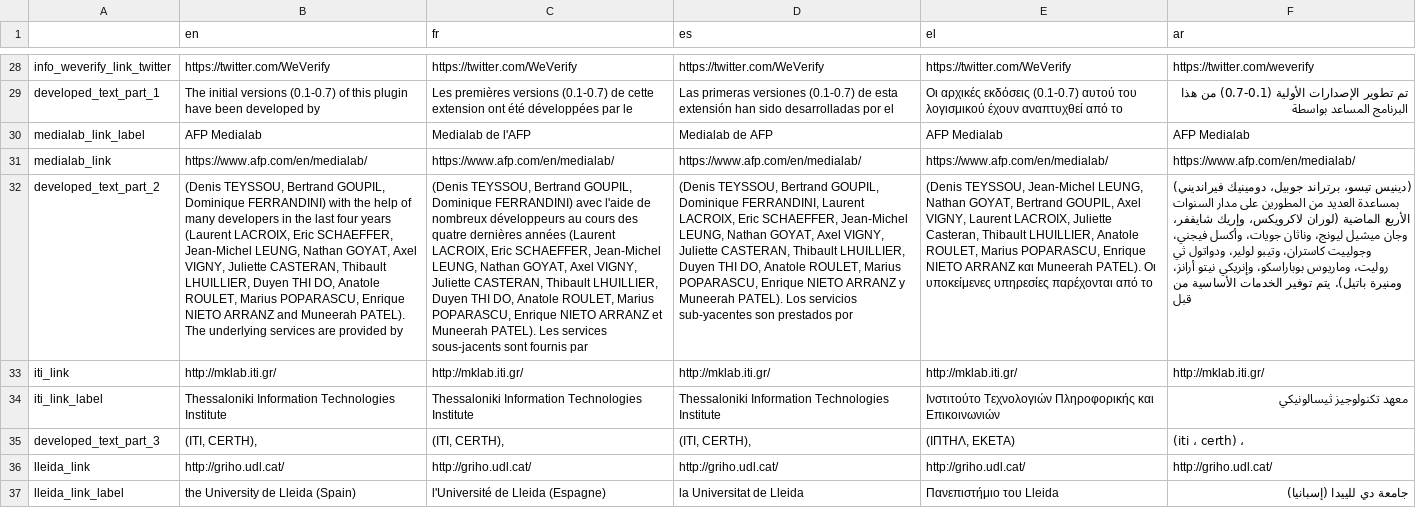
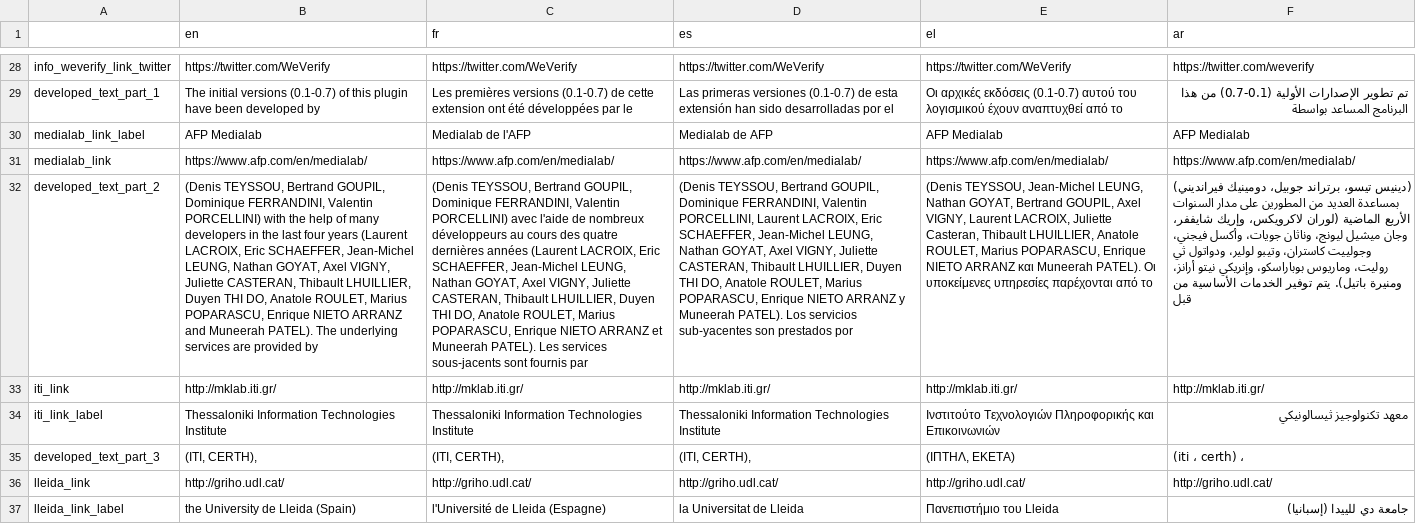
Before and after one commit to AFP-Medialab/verification-plugin, a TSV file: src/LocalDictionary/components/NavItems/About.tsv, drawn as a sheet; only a part is shown, gaps mark what is left out; the diff names each change by its address in the sheet, - before the commit and + after, or states it on an @@ line.

Commit message:
Fixed whitespaces, typos, added missing text

```diff
--- a/src/LocalDictionary/components/NavItems/About.tsv
+++ b/src/LocalDictionary/components/NavItems/About.tsv
-B32 (en): …GOUPIL, Dominique FERRANDINI) with the…
+B32 (en): …GOUPIL, Dominique FERRANDINI, Valentin PORCELLINI) with the…
-C32 (fr): …GOUPIL, Dominique FERRANDINI) avec l'aide…
+C32 (fr): …GOUPIL, Dominique FERRANDINI, Valentin PORCELLINI) avec l'aide…
-D32 (es): …Dominique FERRANDINI, Laurent LACROIX,…
+D32 (es): …Dominique FERRANDINI, Valentin PORCELLINI, Laurent LACROIX,…
```
Also changed, not shown: src/LocalDictionary/components/NavItems/Tutorial.tsv.
